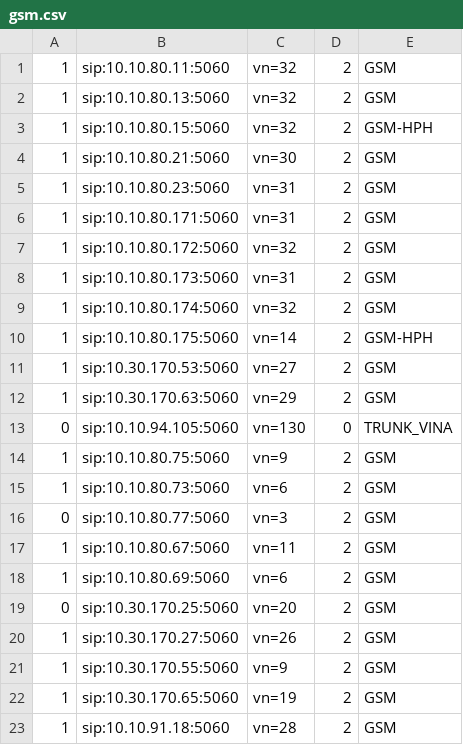
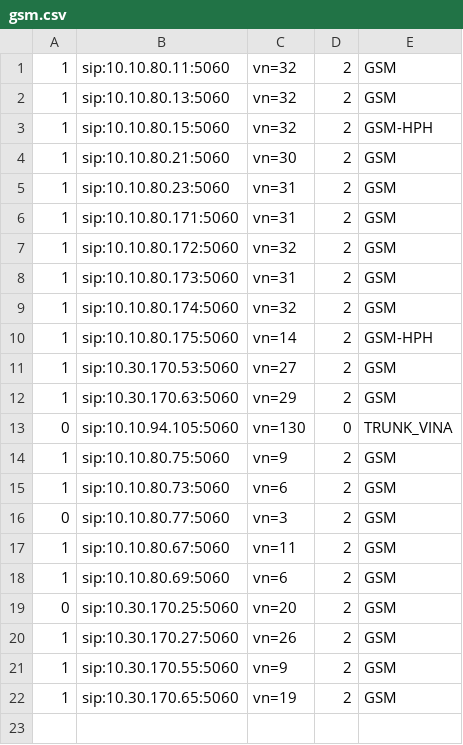
Before and after one commit to devops-itcs/CONFIG-CHANNEL-SIP-94101, a CSV file: gsm.csv, drawn as a sheet; the diff names each change by its address in the sheet, - before the commit and + after, or states it on an @@ line.

Commit message:
Update gsm.csv

```diff
--- a/gsm.csv
+++ b/gsm.csv
-row 23: 1 | sip:10.10.91.18:5060 | vn=28 | 2 | GSM
```
